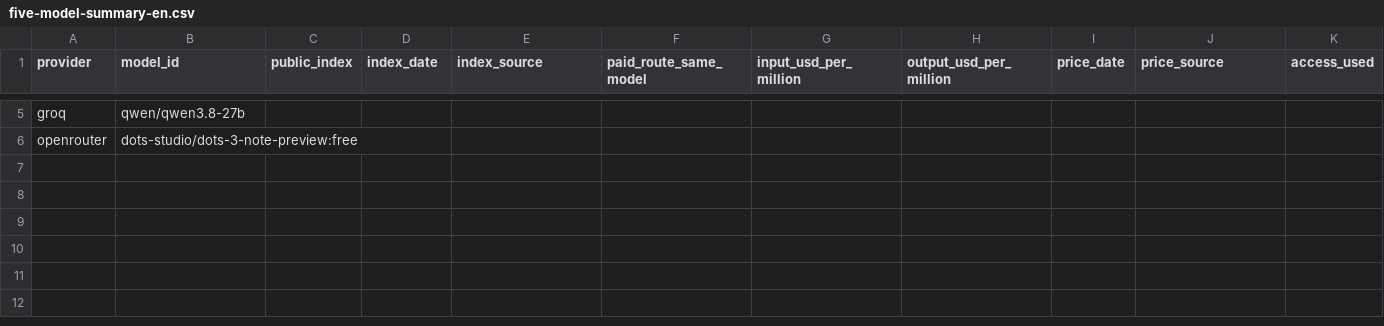
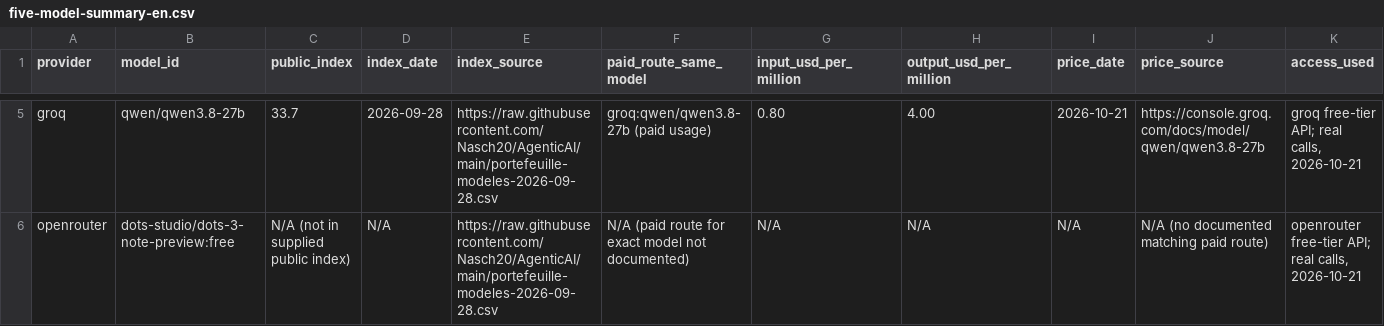
Before and after one commit to Nasch20/AgenticAI, a CSV file: five-model-summary-en.csv, drawn as a sheet; only a part is shown, gaps mark what is left out; the diff covers the shown part only; the diff names each change by its address in the sheet, - before the commit and + after, or states it on an @@ line.

Commit message:
step3 finished (5models summarize)

```diff
--- a/five-model-summary-en.csv
+++ b/five-model-summary-en.csv
-C5 (public_index): (empty)
+C5 (public_index): 33.7
-D5 (index_date): (empty)
+D5 (index_date): 2026-09-28
-E5:E6 (index_source): (empty)
+E5:E6 (index_source): https://raw.githubusercontent.com/Nasch20/AgenticAI/main/portefeuille-modeles-2026-09-28.csv
-F5 (paid_route_same_model): (empty)
+F5 (paid_route_same_model): groq:qwen/qwen3.8-27b (paid usage)
-G5 (input_usd_per_million): (empty)
+G5 (input_usd_per_million): 0.80
-H5 (output_usd_per_million): (empty)
+H5 (output_usd_per_million): 4.00
-I5 (price_date): (empty)
+I5 (price_date): 2026-10-21
-J5 (price_source): (empty)
+J5 (price_source): https://console.groq.com/docs/model/qwen/qwen3.8-27b
-K5 (access_used): (empty)
+K5 (access_used): groq free-tier API; real calls, 2026-10-21
-C6 (public_index): (empty)
+C6 (public_index): N/A (not in supplied public index)
-D6 (index_date): (empty)
+D6 (index_date): N/A
-F6 (paid_route_same_model): (empty)
+F6 (paid_route_same_model): N/A (paid route for exact model not documented)
-G6 (input_usd_per_million): (empty)
+G6 (input_usd_per_million): N/A
-H6 (output_usd_per_million): (empty)
+H6 (output_usd_per_million): N/A
-I6 (price_date): (empty)
+I6 (price_date): N/A
-J6 (price_source): (empty)
+J6 (price_source): N/A (no documented matching paid route)
-K6 (access_used): (empty)
+K6 (access_used): openrouter free-tier API; real calls, 2026-10-21
```
Also changed, not shown: 1 added row, 1 removed row and 42 edited cells elsewhere in this file, 2 other files.
